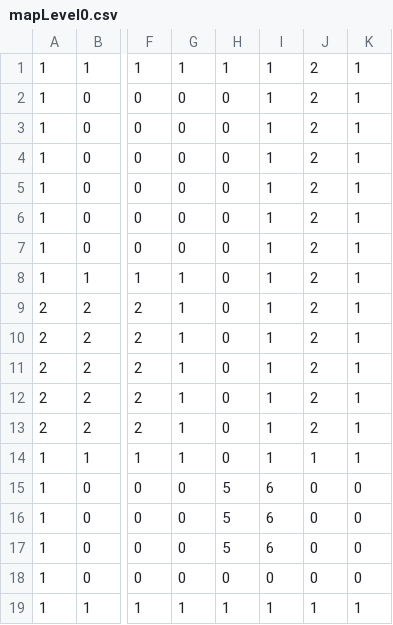
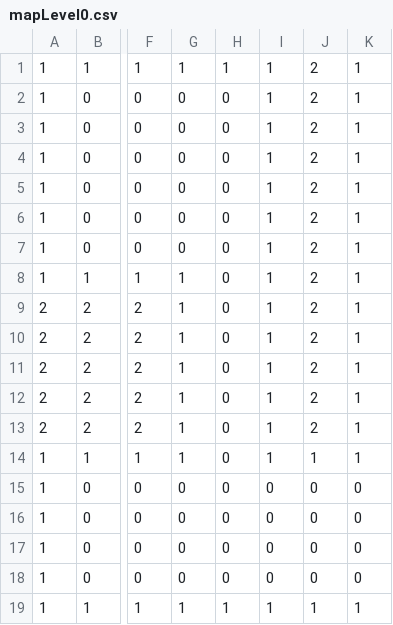
Before and after one commit to mjames44/2530Rougelike, a CSV file: 2530 Final Project - Rougelike/2530 Final Project - Rougelike/maps/mapLevel0.csv, drawn as a sheet; only a part is shown, gaps mark what is left out; the diff names each change by its address in the sheet, - before the commit and + after, or states it on an @@ line.

```diff
--- a/2530 Final Project - Rougelike/2530 Final Project - Rougelike/maps/mapLevel0.csv
+++ b/2530 Final Project - Rougelike/2530 Final Project - Rougelike/maps/mapLevel0.csv
-H15:H17: 5
+H15:H17: 0
-I15:I17: 6
+I15:I17: 0
```
Also changed, not shown: 17 other files.
